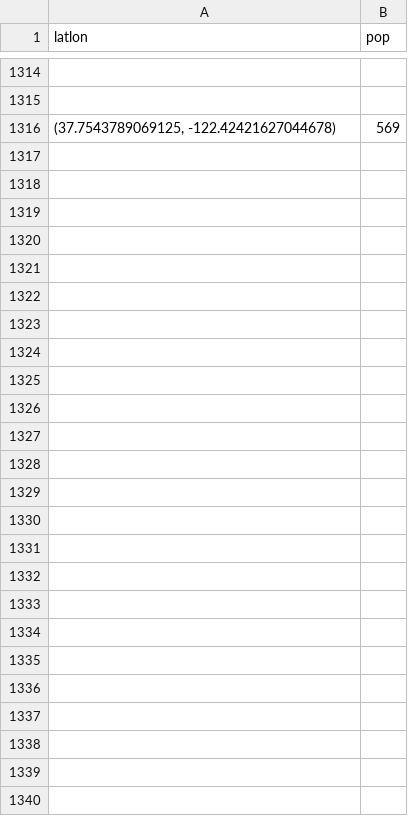
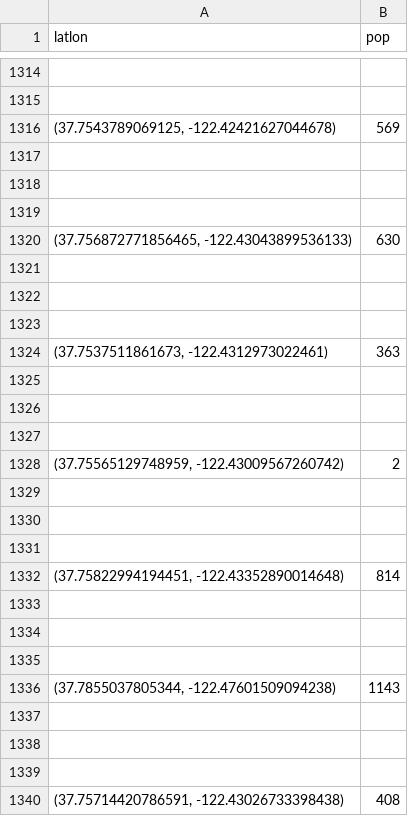
Before and after one commit to okavvada/Decentralized_optimization, a CSV file: document.csv, drawn as a sheet; only a part is shown, gaps mark what is left out.

```diff
--- a/document.csv
+++ b/document.csv
@@ -1316 +1316,25 @@ latlon,pop
 "(37.7543789069125, -122.42421627044678)",569
+
+
+
+"(37.756872771856465, -122.43043899536133)",630
+
+
+
+"(37.7537511861673, -122.4312973022461)",363
+
+
+
+"(37.75565129748959, -122.43009567260742)",2
+
+
+
+"(37.75822994194451, -122.43352890014648)",814
+
+
+
+"(37.7855037805344, -122.47601509094238)",1143
+
+
+
+"(37.75714420786591, -122.43026733398438)",408
```
Also changed, not shown: 6 other files.
